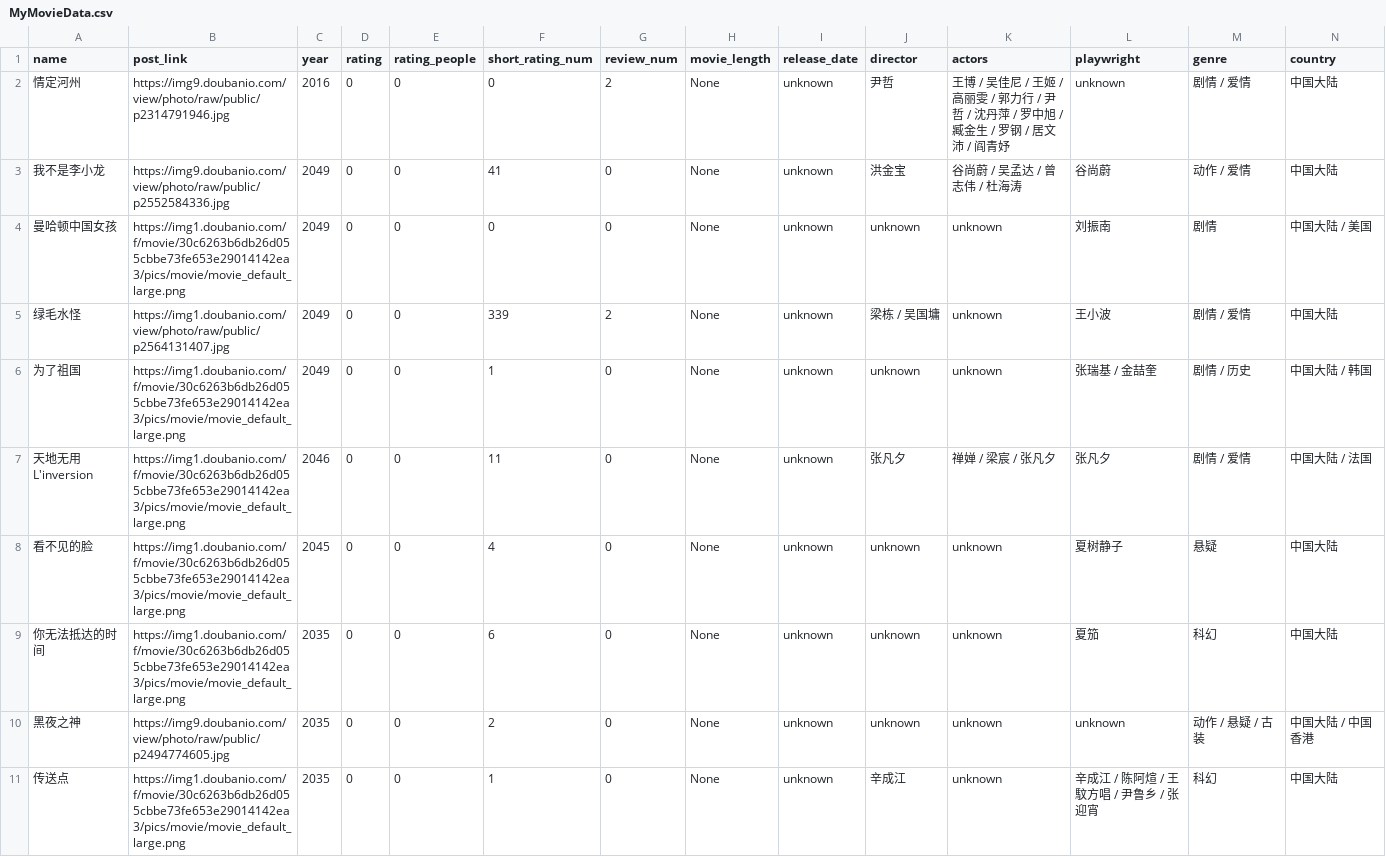
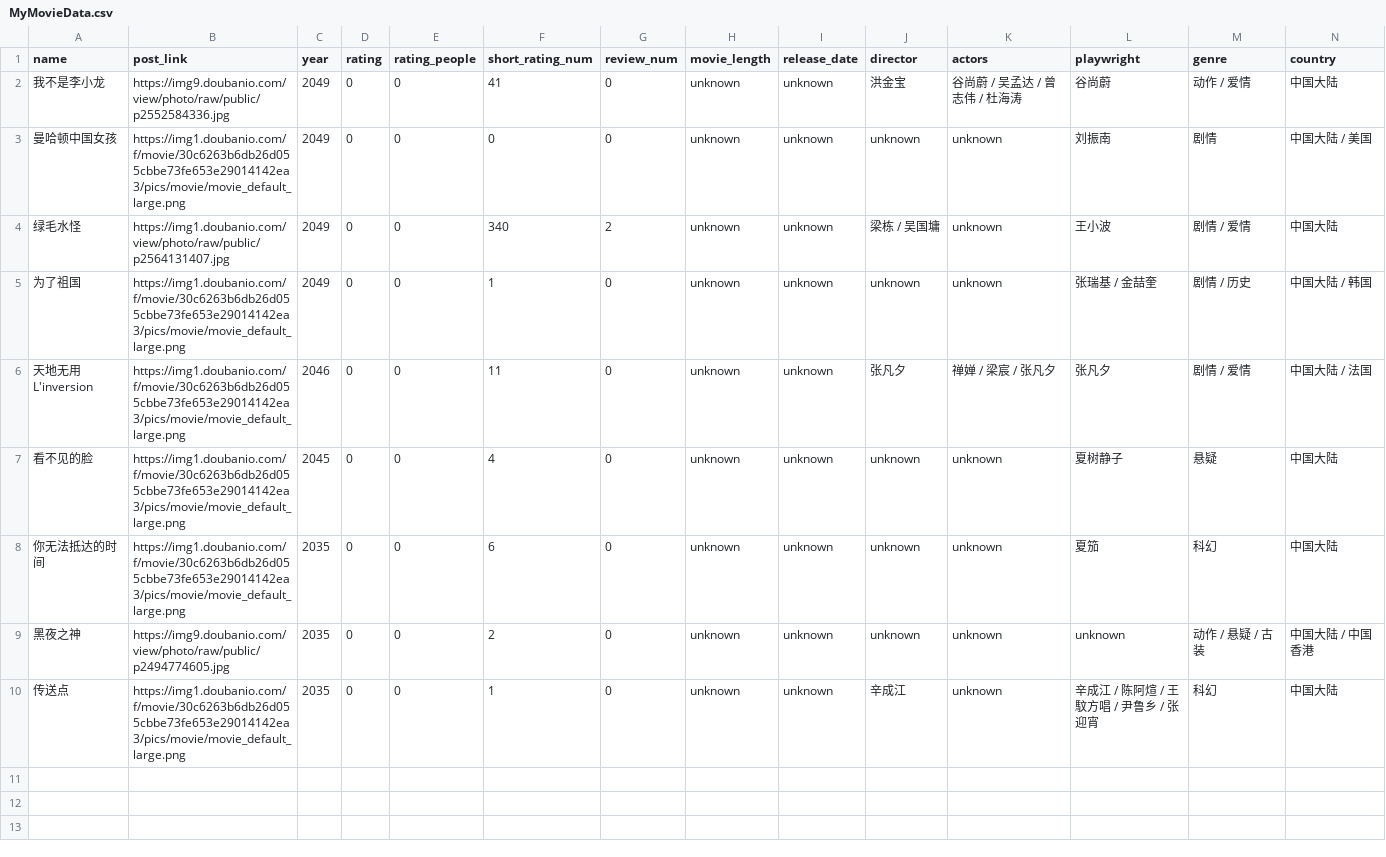
Before and after one commit to dongguaguaguagua/DoubanMovieSpider, a CSV file: MyMovieData.csv, drawn as a sheet.

```diff
--- a/MyMovieData.csv
+++ b/MyMovieData.csv
@@ -1,11 +1,10 @@
 name,post_link,year,rating,rating_people,short_rating_num,review_num,movie_length,release_date,director,actors,playwright,genre,country
-情定河州,https://img9.doubanio.com/view/photo/raw/public/p2314791946.jpg,2016,0,0,0,2,None,unknown,尹哲,王博 / 吴佳尼 / 王姬 / 高丽雯 / 郭力行 / 尹哲 / 沈丹萍 / 罗中旭 / 臧金生 / 罗钢 / 居文沛 / 阎青妤,unknown,剧情 / 爱情,中国大陆
-我不是李小龙,https://img9.doubanio.com/view/photo/raw/public/p2552584336.jpg,2049,0,0,41,0,None,unknown,洪金宝,谷尚蔚 / 吴孟达 / 曾志伟 / 杜海涛,谷尚蔚,动作 / 爱情,中国大陆
-曼哈顿中国女孩,https://img1.doubanio.com/f/movie/30c6263b6db26d055cbbe73fe653e29014142ea3/pics/movie/movie_default_large.png,2049,0,0,0,0,None,unknown,unknown,unknown,刘振南,剧情,中国大陆 / 美国
-绿毛水怪,https://img1.doubanio.com/view/photo/raw/public/p2564131407.jpg,2049,0,0,339,2,None,unknown,梁栋 / 吴国墉,unknown,王小波,剧情 / 爱情,中国大陆
-为了祖国,https://img1.doubanio.com/f/movie/30c6263b6db26d055cbbe73fe653e29014142ea3/pics/movie/movie_default_large.png,2049,0,0,1,0,None,unknown,unknown,unknown,张瑞基 / 金喆奎,剧情 / 历史,中国大陆 / 韩国
-天地无用 L'inversion,https://img1.doubanio.com/f/movie/30c6263b6db26d055cbbe73fe653e29014142ea3/pics/movie/movie_default_large.png,2046,0,0,11,0,None,unknown,张凡夕,禅婵 / 梁宸 / 张凡夕,张凡夕,剧情 / 爱情,中国大陆 / 法国
-看不见的脸,https://img1.doubanio.com/f/movie/30c6263b6db26d055cbbe73fe653e29014142ea3/pics/movie/movie_default_large.png,2045,0,0,4,0,None,unknown,unknown,unknown,夏树静子,悬疑,中国大陆
-你无法抵达的时间,https://img1.doubanio.com/f/movie/30c6263b6db26d055cbbe73fe653e29014142ea3/pics/movie/movie_default_large.png,2035,0,0,6,0,None,unknown,unknown,unknown,夏笳,科幻,中国大陆
-黑夜之神,https://img9.doubanio.com/view/photo/raw/public/p2494774605.jpg,2035,0,0,2,0,None,unknown,unknown,unknown,unknown,动作 / 悬疑 / 古装,中国大陆 / 中国香港
-传送点,https://img1.doubanio.com/f/movie/30c6263b6db26d055cbbe73fe653e29014142ea3/pics/movie/movie_default_large.png,2035,0,0,1,0,None,unknown,辛成江,unknown,辛成江 / 陈阿煊 / 王馼方唱 / 尹鲁乡 / 张迎宵,科幻,中国大陆
+我不是李小龙,https://img9.doubanio.com/view/photo/raw/public/p2552584336.jpg,2049,0,0,41,0,unknown,unknown,洪金宝,谷尚蔚 / 吴孟达 / 曾志伟 / 杜海涛,谷尚蔚,动作 / 爱情,中国大陆
+曼哈顿中国女孩,https://img1.doubanio.com/f/movie/30c6263b6db26d055cbbe73fe653e29014142ea3/pics/movie/movie_default_large.png,2049,0,0,0,0,unknown,unknown,unknown,unknown,刘振南,剧情,中国大陆 / 美国
+绿毛水怪,https://img1.doubanio.com/view/photo/raw/public/p2564131407.jpg,2049,0,0,340,2,unknown,unknown,梁栋 / 吴国墉,unknown,王小波,剧情 / 爱情,中国大陆
+为了祖国,https://img1.doubanio.com/f/movie/30c6263b6db26d055cbbe73fe653e29014142ea3/pics/movie/movie_default_large.png,2049,0,0,1,0,unknown,unknown,unknown,unknown,张瑞基 / 金喆奎,剧情 / 历史,中国大陆 / 韩国
+天地无用 L'inversion,https://img1.doubanio.com/f/movie/30c6263b6db26d055cbbe73fe653e29014142ea3/pics/movie/movie_default_large.png,2046,0,0,11,0,unknown,unknown,张凡夕,禅婵 / 梁宸 / 张凡夕,张凡夕,剧情 / 爱情,中国大陆 / 法国
+看不见的脸,https://img1.doubanio.com/f/movie/30c6263b6db26d055cbbe73fe653e29014142ea3/pics/movie/movie_default_large.png,2045,0,0,4,0,unknown,unknown,unknown,unknown,夏树静子,悬疑,中国大陆
+你无法抵达的时间,https://img1.doubanio.com/f/movie/30c6263b6db26d055cbbe73fe653e29014142ea3/pics/movie/movie_default_large.png,2035,0,0,6,0,unknown,unknown,unknown,unknown,夏笳,科幻,中国大陆
+黑夜之神,https://img9.doubanio.com/view/photo/raw/public/p2494774605.jpg,2035,0,0,2,0,unknown,unknown,unknown,unknown,unknown,动作 / 悬疑 / 古装,中国大陆 / 中国香港
+传送点,https://img1.doubanio.com/f/movie/30c6263b6db26d055cbbe73fe653e29014142ea3/pics/movie/movie_default_large.png,2035,0,0,1,0,unknown,unknown,辛成江,unknown,辛成江 / 陈阿煊 / 王馼方唱 / 尹鲁乡 / 张迎宵,科幻,中国大陆
```
Also changed, not shown: 4 other files.
